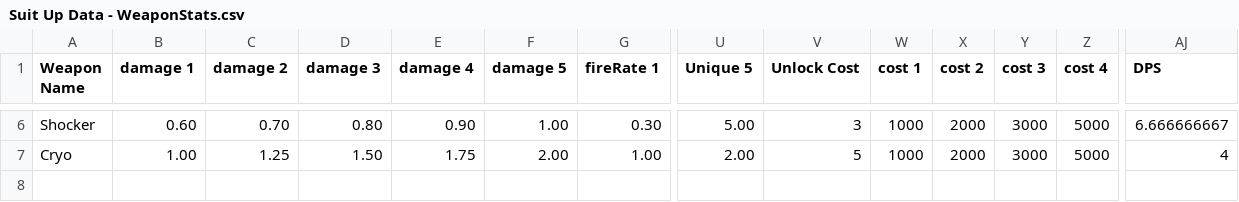
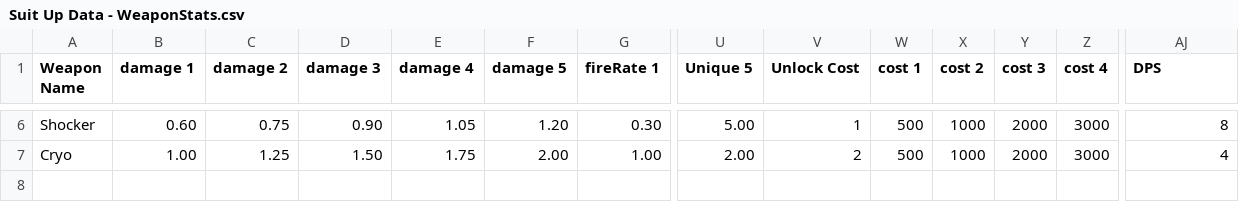
Before and after one commit to 21stFret/SuitUpMain, a CSV file: Assets/Resources/Suit Up Data - WeaponStats.csv, drawn as a sheet; only a part is shown, gaps mark what is left out; the diff covers the shown part only; the diff names each change by its address in the sheet, - before the commit and + after, or states it on an @@ line.

```diff
--- a/Assets/Resources/Suit Up Data - WeaponStats.csv
+++ b/Assets/Resources/Suit Up Data - WeaponStats.csv
-C6 (damage 2): 0.70
+C6 (damage 2): 0.75
-D6 (damage 3): 0.80
+D6 (damage 3): 0.90
-E6 (damage 4): 0.90
+E6 (damage 4): 1.05
-F6 (damage 5): 1.00
+F6 (damage 5): 1.20
-V6 (Unlock Cost): 3
+V6 (Unlock Cost): 1
-W6:W7 (cost 1): 1000
+W6:W7 (cost 1): 500
-X6:X7 (cost 2): 2000
+X6:X7 (cost 2): 1000
-Y6:Y7 (cost 3): 3000
+Y6:Y7 (cost 3): 2000
-Z6:Z7 (cost 4): 5000
+Z6:Z7 (cost 4): 3000
-AJ6 (DPS): 6.666666667
+AJ6 (DPS): 8
-V7 (Unlock Cost): 5
+V7 (Unlock Cost): 2
```
Also changed, not shown: 38 edited cells elsewhere in this file, Assets/Resources/Suit Up Data - Enemy Squads.csv, Assets/Resources/Suit Up Data - Mods.csv, 29 other files.
